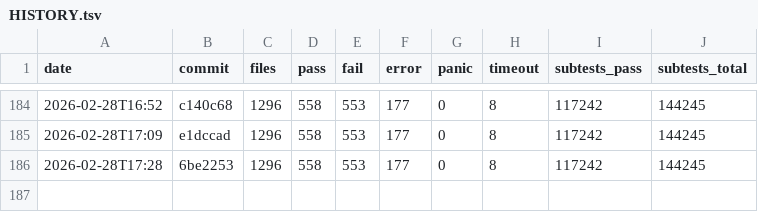
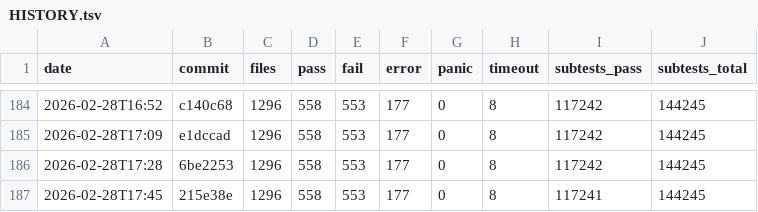
Before and after one commit to tokuhirom/mutsu, a TSV file: HISTORY.tsv, drawn as a sheet; only a part is shown, gaps mark what is left out; the diff names each change by its address in the sheet, - before the commit and + after, or states it on an @@ line.

Commit message:
Update roast history (2026-02-28T17:45)

```diff
--- a/HISTORY.tsv
+++ b/HISTORY.tsv
+row 187: 2026-02-28T17:45 | 215e38e | 1296 | 558 | 553 | 177 | 0 | 8 | 117241 | 144245
```
Also changed, not shown: 1 other file.
